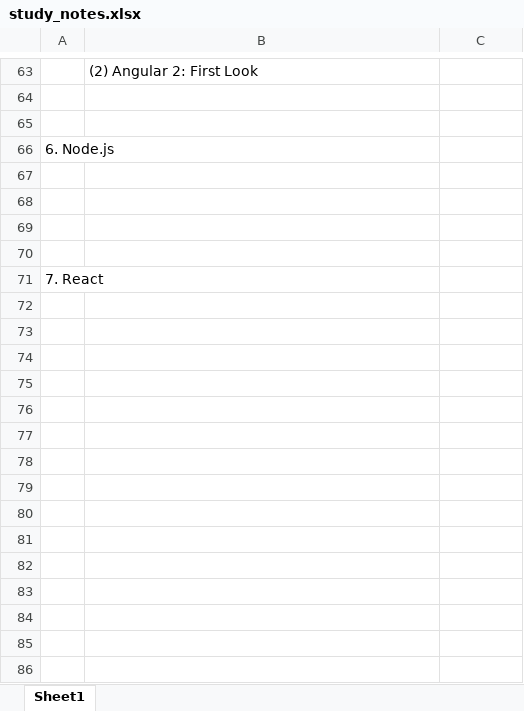
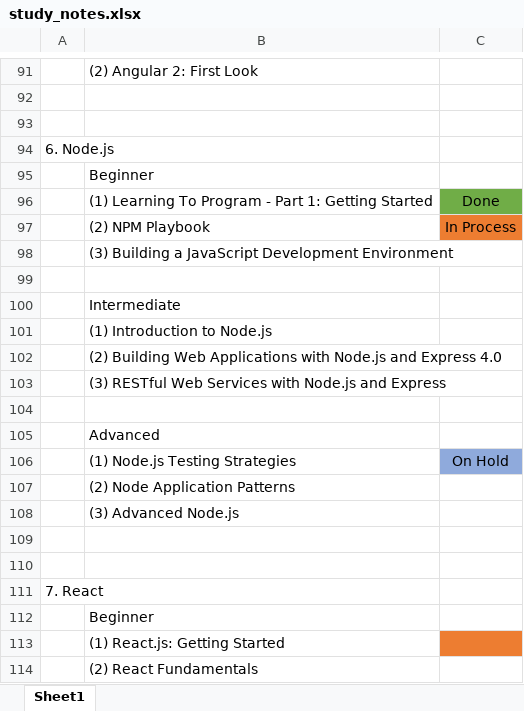
Before and after one commit to specter01wj/LAB-Pluralsight, an Excel workbook: study_notes.xlsx, sheet Sheet1, drawn as a sheet; only a part is shown, gaps mark what is left out; values as stored, in another font and other column widths than the file's, no borders; the diff covers the shown part only; the diff names each change by its address in the sheet, - before the commit and + after, or states it on an @@ line.

Commit message:
06/04/2017 v2

```diff
--- a/study_notes.xlsx (sheet Sheet1)
+++ b/study_notes.xlsx (sheet Sheet1)
+row 95:  | Beginner
+row 96:  | (1) Learning To Program - Part 1: Getting Started | Done
+row 97:  | (2) NPM Playbook | In Process
+row 98:  | (3) Building a JavaScript Development Environment
+row 100:  | Intermediate
+row 101:  | (1) Introduction to Node.js
+row 102:  | (2) Building Web Applications with Node.js and Express 4.0
+row 103:  | (3) RESTful Web Services with Node.js and Express
+row 105:  | Advanced
+row 106:  | (1) Node.js Testing Strategies | On Hold
+row 107:  | (2) Node Application Patterns
+row 108:  | (3) Advanced Node.js
+row 112:  | Beginner
+row 113:  | (1) React.js: Getting Started
+row 114:  | (2) React Fundamentals
```
Also changed, not shown: 38 added rows, 2 edited cells and cell formats elsewhere in this sheet.
